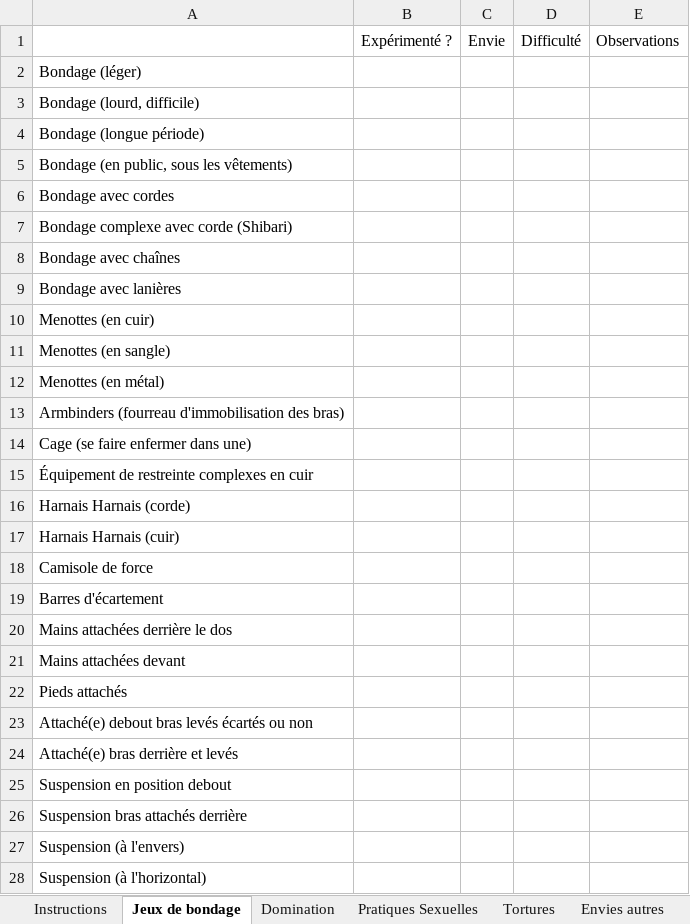
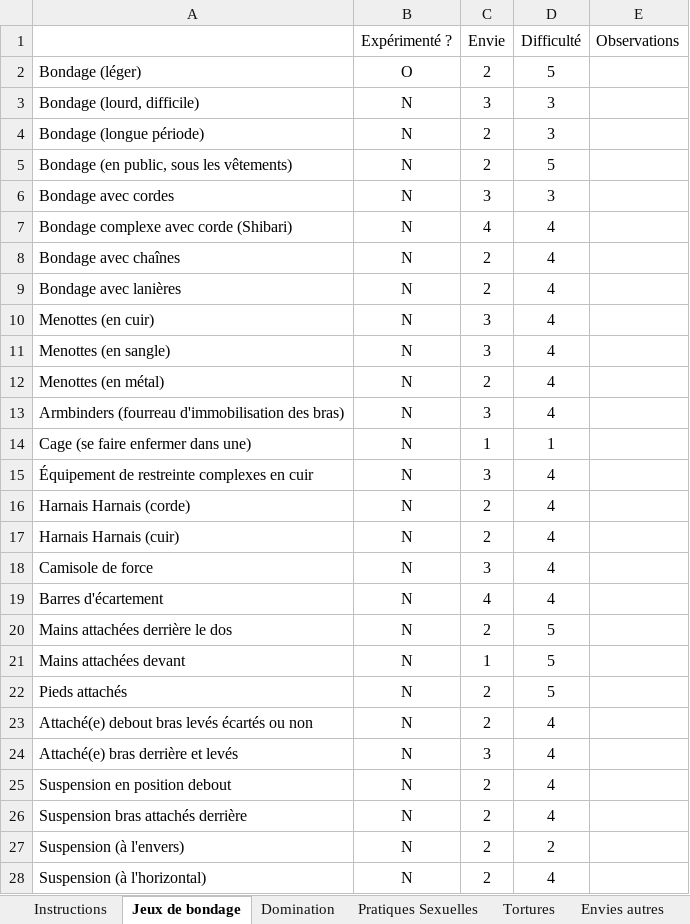
Before and after one commit to M-of-S255/contract, an Excel workbook: Check List.xlsx, sheet Jeux de bondage, drawn as a sheet; only a part is shown; values as stored, in another font and other column widths than the file's, no borders; conditional formats not drawn; the diff covers the shown part only; the diff names each change by its address in the sheet, - before the commit and + after, or states it on an @@ line.

```diff
--- a/Check List.xlsx (sheet Jeux de bondage)
+++ b/Check List.xlsx (sheet Jeux de bondage)
-B2 (Expérimenté ?): (empty)
+B2 (Expérimenté ?): O
-C2 (Envie): (empty)
+C2 (Envie): 2
-D2 (Difficulté): (empty)
+D2 (Difficulté): 5
-B3:B28 (Expérimenté ?): (empty)
+B3:B28 (Expérimenté ?): N
-C3 (Envie): (empty)
+C3 (Envie): 3
-D3:D4 (Difficulté): (empty)
+D3:D4 (Difficulté): 3
-C4:C5 (Envie): (empty)
+C4:C5 (Envie): 2
-D5 (Difficulté): (empty)
+D5 (Difficulté): 5
-C6 (Envie): (empty)
+C6 (Envie): 3
-D6 (Difficulté): (empty)
+D6 (Difficulté): 3
-C7 (Envie): (empty)
+C7 (Envie): 4
-D7:D13 (Difficulté): (empty)
+D7:D13 (Difficulté): 4
-C8:C9 (Envie): (empty)
+C8:C9 (Envie): 2
-C10:C11 (Envie): (empty)
+C10:C11 (Envie): 3
-C12 (Envie): (empty)
+C12 (Envie): 2
-C13 (Envie): (empty)
+C13 (Envie): 3
-C14 (Envie): (empty)
+C14 (Envie): 1
-D14 (Difficulté): (empty)
+D14 (Difficulté): 1
-C15 (Envie): (empty)
+C15 (Envie): 3
-D15:D19 (Difficulté): (empty)
+D15:D19 (Difficulté): 4
-C16:C17 (Envie): (empty)
+C16:C17 (Envie): 2
-C18 (Envie): (empty)
+C18 (Envie): 3
-C19 (Envie): (empty)
+C19 (Envie): 4
-C20 (Envie): (empty)
+C20 (Envie): 2
-D20:D22 (Difficulté): (empty)
+D20:D22 (Difficulté): 5
-C21 (Envie): (empty)
+C21 (Envie): 1
-C22:C23 (Envie): (empty)
+C22:C23 (Envie): 2
-D23:D26 (Difficulté): (empty)
+D23:D26 (Difficulté): 4
-C24 (Envie): (empty)
+C24 (Envie): 3
-C25:C28 (Envie): (empty)
+C25:C28 (Envie): 2
-D27 (Difficulté): (empty)
+D27 (Difficulté): 2
-D28 (Difficulté): (empty)
+D28 (Difficulté): 4
```
Also changed, not shown: 42 edited cells and cell formats elsewhere in this sheet, sheet Envies autres, sheet Tortures, sheet Domination, sheet Pratiques Sexuelles, other sheet tabs.
